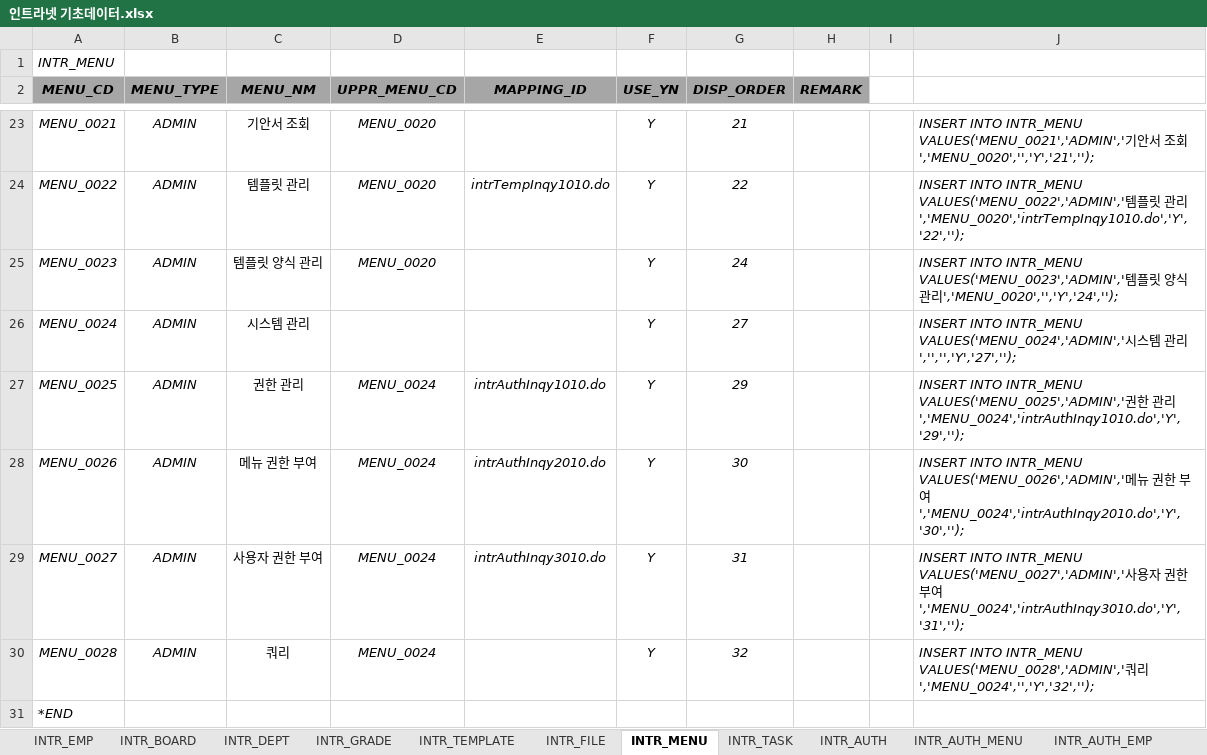
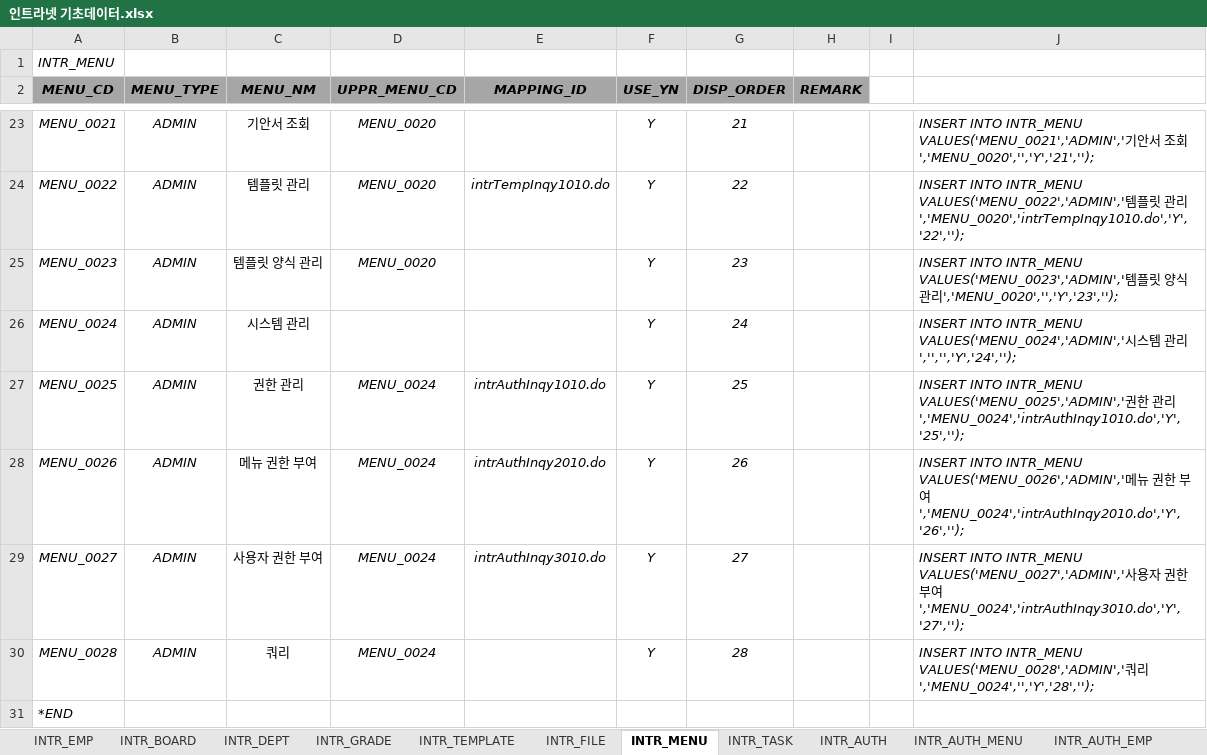
Before and after one commit to hikr90/hikr90, an Excel workbook: 02. 프로젝트/01. 인트라넷/01. 설계/인트라넷 기초데이터.xlsx, sheet INTR_MENU, drawn as a sheet; only a part is shown, gaps mark what is left out; values as stored, in another font and other column widths than the file's, no borders; the diff names each change by its address in the sheet, - before the commit and + after, or states it on an @@ line.

```diff
--- a/02. 프로젝트/01. 인트라넷/01. 설계/인트라넷 기초데이터.xlsx (sheet INTR_MENU)
+++ b/02. 프로젝트/01. 인트라넷/01. 설계/인트라넷 기초데이터.xlsx (sheet INTR_MENU)
-G25 (DISP_ORDER): 24
+G25 (DISP_ORDER): 23
-J25: …관리','MENU_0020','','Y','24','');
+J25: …관리','MENU_0020','','Y','23','');
-G26 (DISP_ORDER): 27
+G26 (DISP_ORDER): 24
-J26: …관리','','','Y','27','');
+J26: …관리','','','Y','24','');
-G27 (DISP_ORDER): 29
+G27 (DISP_ORDER): 25
-J27: …관리','MENU_0024','intrAuthInqy1010.do','Y','29','');
+J27: …관리','MENU_0024','intrAuthInqy1010.do','Y','25','');
-G28 (DISP_ORDER): 30
+G28 (DISP_ORDER): 26
-J28: …부여','MENU_0024','intrAuthInqy2010.do','Y','30','');
+J28: …부여','MENU_0024','intrAuthInqy2010.do','Y','26','');
-G29 (DISP_ORDER): 31
+G29 (DISP_ORDER): 27
-J29: …부여','MENU_0024','intrAuthInqy3010.do','Y','31','');
+J29: …부여','MENU_0024','intrAuthInqy3010.do','Y','27','');
-G30 (DISP_ORDER): 32
+G30 (DISP_ORDER): 28
-J30: …쿼리','MENU_0024','','Y','32','');
+J30: …쿼리','MENU_0024','','Y','28','');
```
Also changed, not shown: sheet INTR_EMP, 16 other files.
